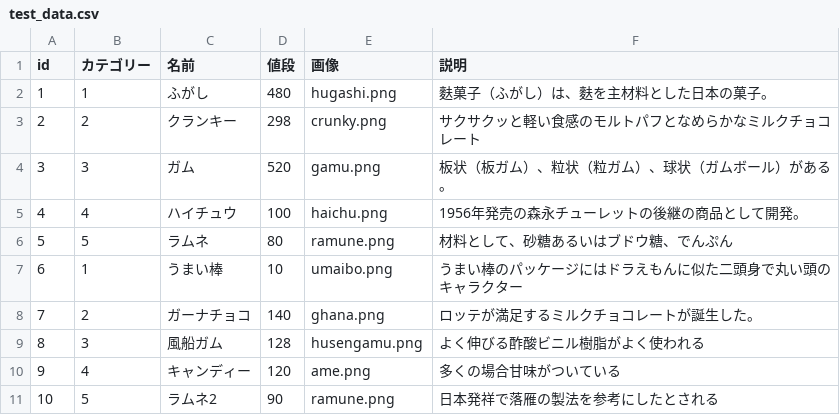
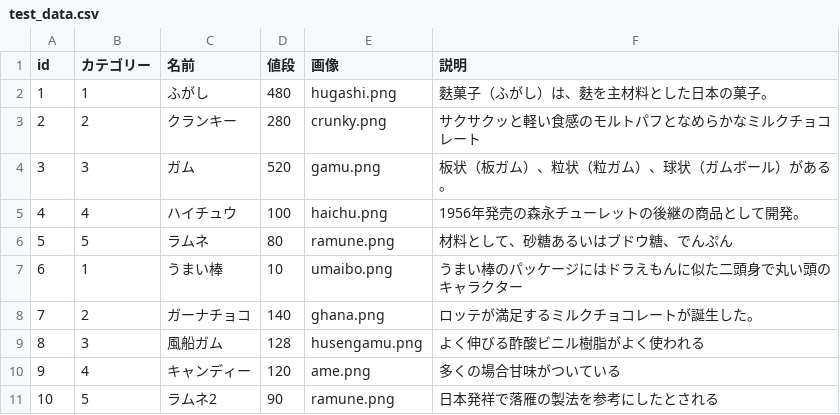
Before and after one commit to tierline/EC-WEB-training2020, a CSV file: db/test_data.csv, drawn as a sheet.

```diff
--- a/db/test_data.csv
+++ b/db/test_data.csv
@@ -2,3 +2,3 @@ id,カテゴリー,名前,値段,画像,説明
 1,1,ふがし,480,hugashi.png,麩菓子（ふがし）は、麩を主材料とした日本の菓子。
-2,2,クランキー,298,crunky.png,サクサクッと軽い食感のモルトパフとなめらかなミルクチョコレート
+2,2,クランキー,280,crunky.png,サクサクッと軽い食感のモルトパフとなめらかなミルクチョコレート
 3,3,ガム,520,gamu.png,板状（板ガム）、粒状（粒ガム）、球状（ガムボール）がある。
```
Also changed, not shown: 7 other files.
